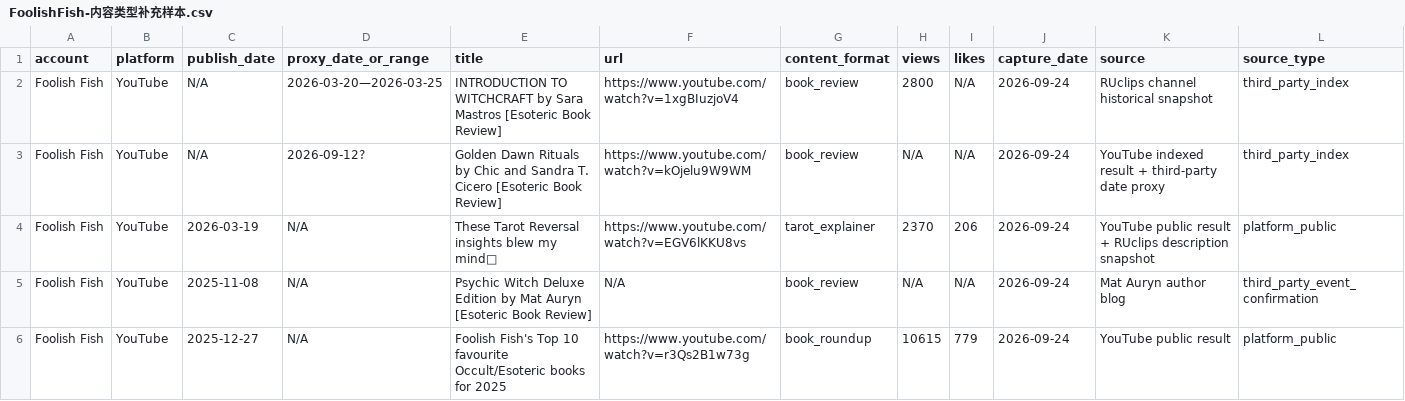
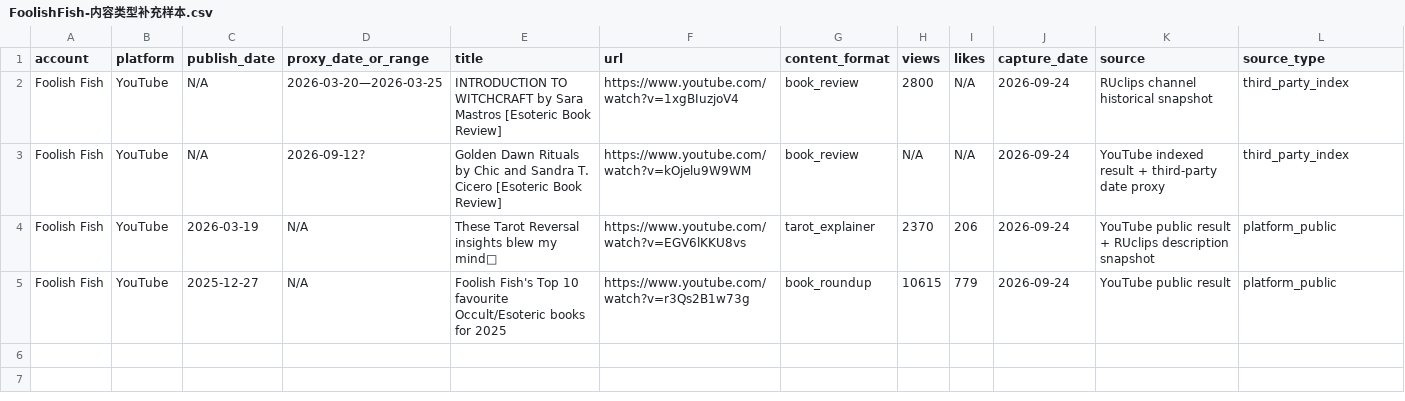
Before and after one commit to suxiaoyuan443-boop/suen-system, a CSV file: 08-动态运行/对标数据/FoolishFish-内容类型补充样本.csv, drawn as a sheet; only a part is shown; rows hold the shown columns only; the diff names each change by its address in the sheet, - before the commit and + after, or states it on an @@ line.

Commit message:
benchmark: remove out-of-window Psychic Witch book review from rolling-year supplement

```diff
--- a/08-动态运行/对标数据/FoolishFish-内容类型补充样本.csv
+++ b/08-动态运行/对标数据/FoolishFish-内容类型补充样本.csv
-row 5: Foolish Fish | YouTube | 2025-11-08 | N/A | Psychic Witch Deluxe Edition by Mat Auryn [Esoteric Book Review] | N/A | book_review | N/A | N/A | 2026-09-24 | Mat Auryn author blog | third_party_event_confirmation
```
